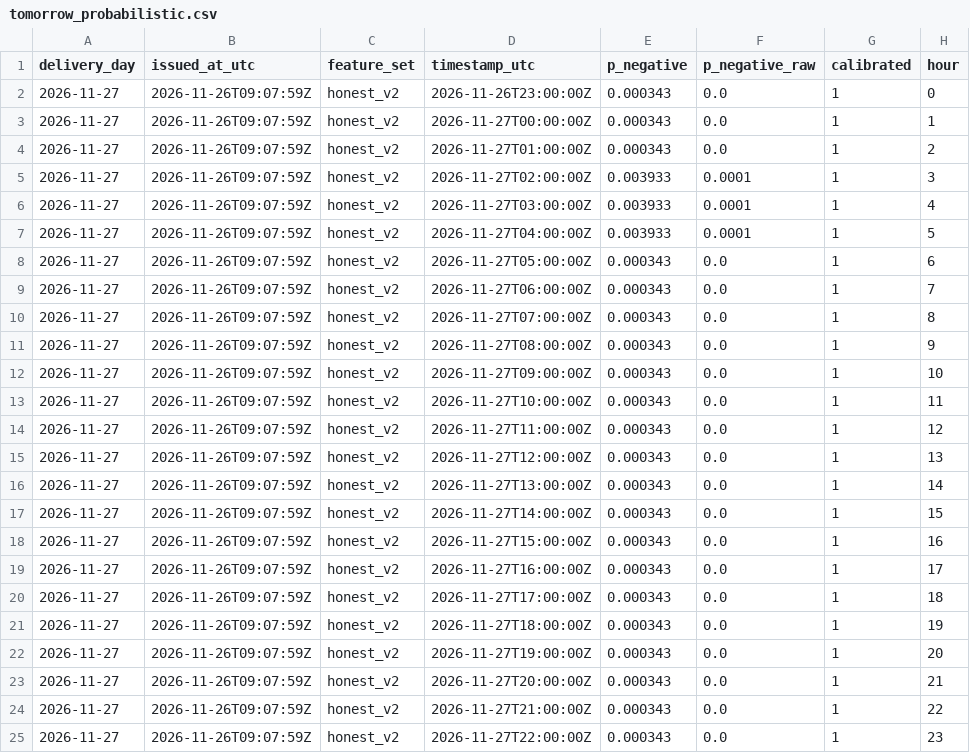
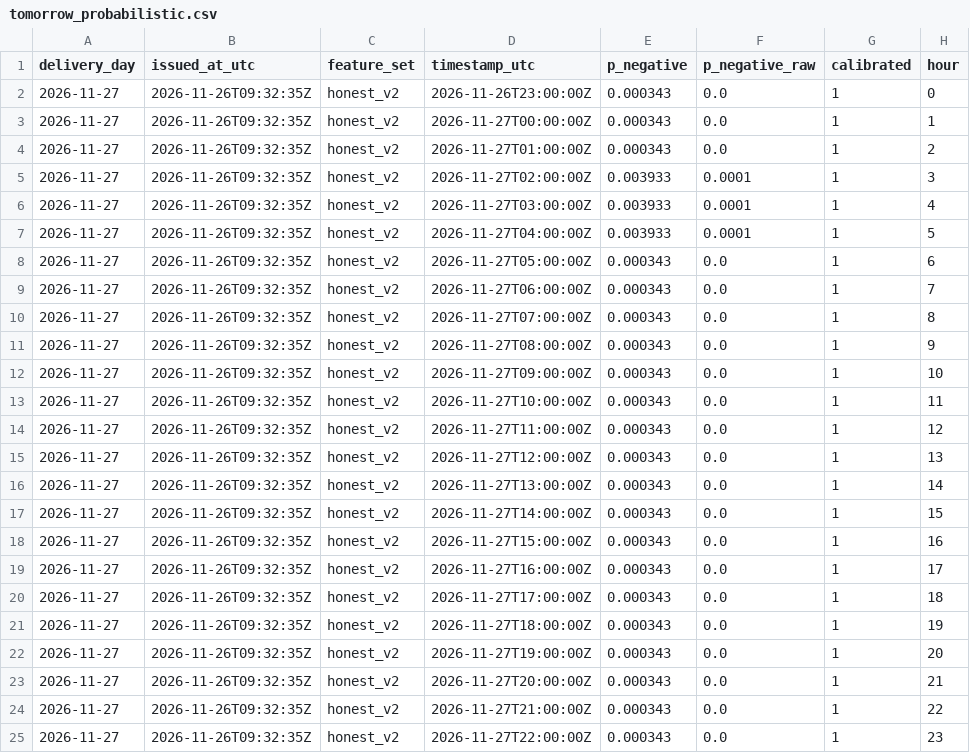
Before and after one commit to gerardorosch02/thermo-fr, a CSV file: published/tomorrow_probabilistic.csv, drawn as a sheet.

```diff
--- a/published/tomorrow_probabilistic.csv
+++ b/published/tomorrow_probabilistic.csv
@@ -1,25 +1,25 @@
 delivery_day,issued_at_utc,feature_set,timestamp_utc,p_negative,p_negative_raw,calibrated,hour
-2026-11-27,2026-11-26T09:07:59Z,honest_v2,2026-11-26T23:00:00Z,0.000343,0.0,1,0
-2026-11-27,2026-11-26T09:07:59Z,honest_v2,2026-11-27T00:00:00Z,0.000343,0.0,1,1
-2026-11-27,2026-11-26T09:07:59Z,honest_v2,2026-11-27T01:00:00Z,0.000343,0.0,1,2
-2026-11-27,2026-11-26T09:07:59Z,honest_v2,2026-11-27T02:00:00Z,0.003933,0.0001,1,3
-2026-11-27,2026-11-26T09:07:59Z,honest_v2,2026-11-27T03:00:00Z,0.003933,0.0001,1,4
-2026-11-27,2026-11-26T09:07:59Z,honest_v2,2026-11-27T04:00:00Z,0.003933,0.0001,1,5
-2026-11-27,2026-11-26T09:07:59Z,honest_v2,2026-11-27T05:00:00Z,0.000343,0.0,1,6
-2026-11-27,2026-11-26T09:07:59Z,honest_v2,2026-11-27T06:00:00Z,0.000343,0.0,1,7
-2026-11-27,2026-11-26T09:07:59Z,honest_v2,2026-11-27T07:00:00Z,0.000343,0.0,1,8
-2026-11-27,2026-11-26T09:07:59Z,honest_v2,2026-11-27T08:00:00Z,0.000343,0.0,1,9
-2026-11-27,2026-11-26T09:07:59Z,honest_v2,2026-11-27T09:00:00Z,0.000343,0.0,1,10
-2026-11-27,2026-11-26T09:07:59Z,honest_v2,2026-11-27T10:00:00Z,0.000343,0.0,1,11
-2026-11-27,2026-11-26T09:07:59Z,honest_v2,2026-11-27T11:00:00Z,0.000343,0.0,1,12
-2026-11-27,2026-11-26T09:07:59Z,honest_v2,2026-11-27T12:00:00Z,0.000343,0.0,1,13
-2026-11-27,2026-11-26T09:07:59Z,honest_v2,2026-11-27T13:00:00Z,0.000343,0.0,1,14
-2026-11-27,2026-11-26T09:07:59Z,honest_v2,2026-11-27T14:00:00Z,0.000343,0.0,1,15
-2026-11-27,2026-11-26T09:07:59Z,honest_v2,2026-11-27T15:00:00Z,0.000343,0.0,1,16
-2026-11-27,2026-11-26T09:07:59Z,honest_v2,2026-11-27T16:00:00Z,0.000343,0.0,1,17
-2026-11-27,2026-11-26T09:07:59Z,honest_v2,2026-11-27T17:00:00Z,0.000343,0.0,1,18
-2026-11-27,2026-11-26T09:07:59Z,honest_v2,2026-11-27T18:00:00Z,0.000343,0.0,1,19
-2026-11-27,2026-11-26T09:07:59Z,honest_v2,2026-11-27T19:00:00Z,0.000343,0.0,1,20
-2026-11-27,2026-11-26T09:07:59Z,honest_v2,2026-11-27T20:00:00Z,0.000343,0.0,1,21
-2026-11-27,2026-11-26T09:07:59Z,honest_v2,2026-11-27T21:00:00Z,0.000343,0.0,1,22
-2026-11-27,2026-11-26T09:07:59Z,honest_v2,2026-11-27T22:00:00Z,0.000343,0.0,1,23
+2026-11-27,2026-11-26T09:32:35Z,honest_v2,2026-11-26T23:00:00Z,0.000343,0.0,1,0
+2026-11-27,2026-11-26T09:32:35Z,honest_v2,2026-11-27T00:00:00Z,0.000343,0.0,1,1
+2026-11-27,2026-11-26T09:32:35Z,honest_v2,2026-11-27T01:00:00Z,0.000343,0.0,1,2
+2026-11-27,2026-11-26T09:32:35Z,honest_v2,2026-11-27T02:00:00Z,0.003933,0.0001,1,3
+2026-11-27,2026-11-26T09:32:35Z,honest_v2,2026-11-27T03:00:00Z,0.003933,0.0001,1,4
+2026-11-27,2026-11-26T09:32:35Z,honest_v2,2026-11-27T04:00:00Z,0.003933,0.0001,1,5
+2026-11-27,2026-11-26T09:32:35Z,honest_v2,2026-11-27T05:00:00Z,0.000343,0.0,1,6
+2026-11-27,2026-11-26T09:32:35Z,honest_v2,2026-11-27T06:00:00Z,0.000343,0.0,1,7
+2026-11-27,2026-11-26T09:32:35Z,honest_v2,2026-11-27T07:00:00Z,0.000343,0.0,1,8
+2026-11-27,2026-11-26T09:32:35Z,honest_v2,2026-11-27T08:00:00Z,0.000343,0.0,1,9
+2026-11-27,2026-11-26T09:32:35Z,honest_v2,2026-11-27T09:00:00Z,0.000343,0.0,1,10
+2026-11-27,2026-11-26T09:32:35Z,honest_v2,2026-11-27T10:00:00Z,0.000343,0.0,1,11
+2026-11-27,2026-11-26T09:32:35Z,honest_v2,2026-11-27T11:00:00Z,0.000343,0.0,1,12
+2026-11-27,2026-11-26T09:32:35Z,honest_v2,2026-11-27T12:00:00Z,0.000343,0.0,1,13
+2026-11-27,2026-11-26T09:32:35Z,honest_v2,2026-11-27T13:00:00Z,0.000343,0.0,1,14
+2026-11-27,2026-11-26T09:32:35Z,honest_v2,2026-11-27T14:00:00Z,0.000343,0.0,1,15
+2026-11-27,2026-11-26T09:32:35Z,honest_v2,2026-11-27T15:00:00Z,0.000343,0.0,1,16
+2026-11-27,2026-11-26T09:32:35Z,honest_v2,2026-11-27T16:00:00Z,0.000343,0.0,1,17
+2026-11-27,2026-11-26T09:32:35Z,honest_v2,2026-11-27T17:00:00Z,0.000343,0.0,1,18
+2026-11-27,2026-11-26T09:32:35Z,honest_v2,2026-11-27T18:00:00Z,0.000343,0.0,1,19
+2026-11-27,2026-11-26T09:32:35Z,honest_v2,2026-11-27T19:00:00Z,0.000343,0.0,1,20
+2026-11-27,2026-11-26T09:32:35Z,honest_v2,2026-11-27T20:00:00Z,0.000343,0.0,1,21
+2026-11-27,2026-11-26T09:32:35Z,honest_v2,2026-11-27T21:00:00Z,0.000343,0.0,1,22
+2026-11-27,2026-11-26T09:32:35Z,honest_v2,2026-11-27T22:00:00Z,0.000343,0.0,1,23
```
Also changed, not shown: published/drivers.csv, published/forecasts.csv, 3 other files.
